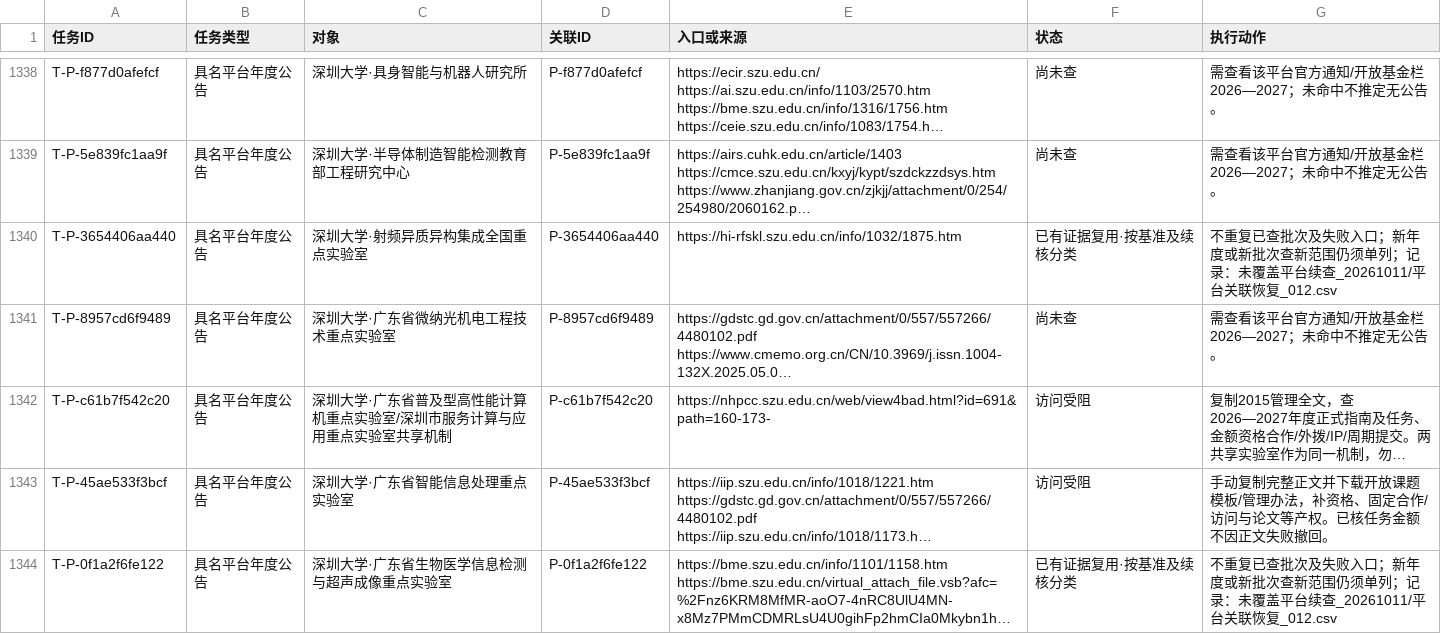
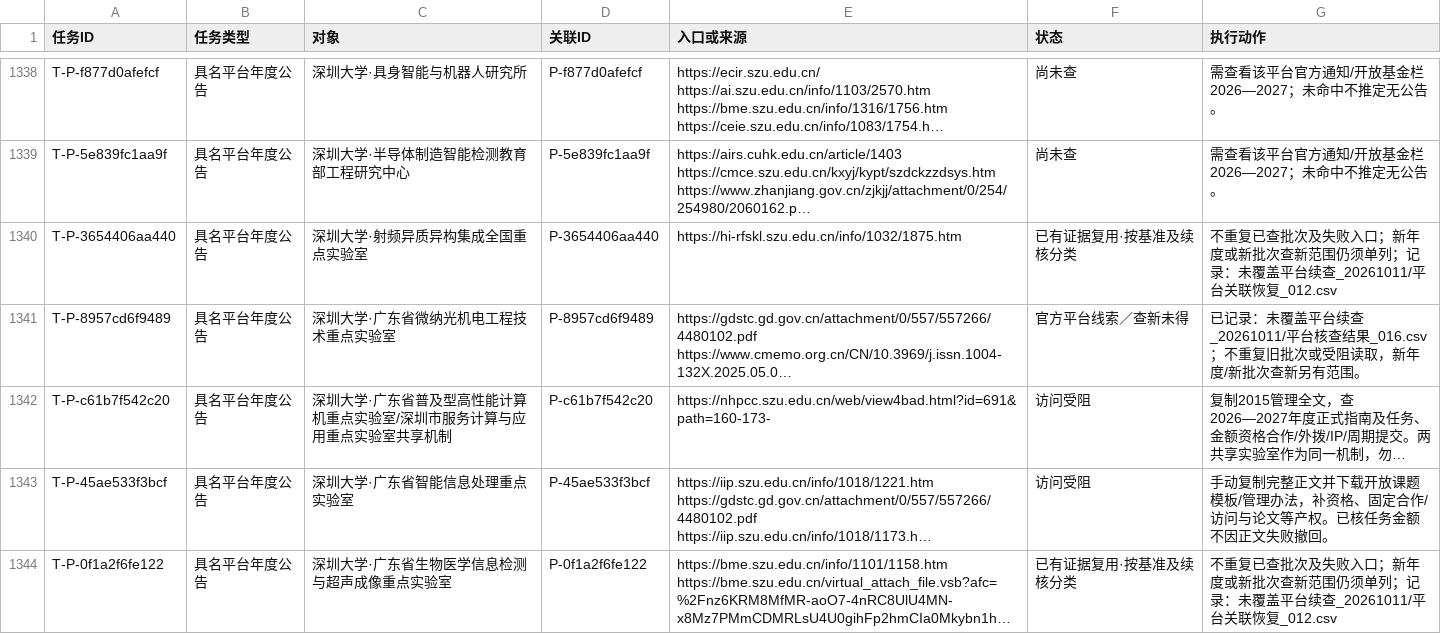
Before and after one commit to zyanzhi90-dot/open-project-for-fund, a CSV file: 02_检索与核验记录/检索母表_20261011/后续执行队列.csv, drawn as a sheet; only a part is shown, gaps mark what is left out; long unchanged cells end in …; the diff covers the shown part only; the diff names each change by its address in the sheet, - before the commit and + after, or states it on an @@ line.

```diff
--- a/02_检索与核验记录/检索母表_20261011/后续执行队列.csv
+++ b/02_检索与核验记录/检索母表_20261011/后续执行队列.csv
-F1341 (状态): 尚未查
+F1341 (状态): 官方平台线索／查新未得
-G1341 (执行动作): 需查看该平台官方通知/开放基金栏2026—2027；未命中不推定无公告。
+G1341 (执行动作): 已记录：未覆盖平台续查_20261011/平台核查结果_016.csv；不重复旧批次或受阻读取，新年度/新批次查新另有范围。
```
Also changed, not shown: 48 edited cells elsewhere in this file, 13 other files.
